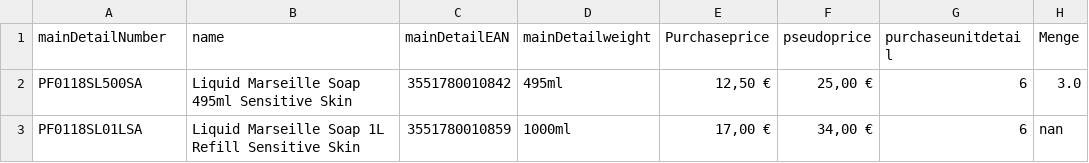
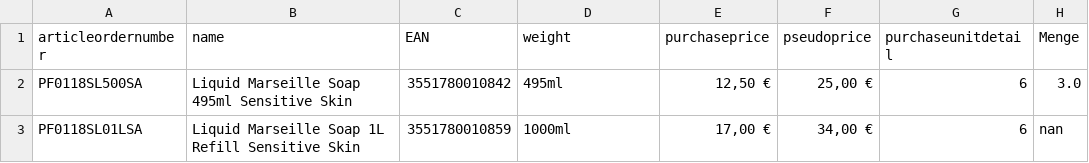
Before and after one commit to Caesar2306/ecom, a CSV file: inputs/backup/compagnie_de_provence_extended_no_bild.csv, drawn as a sheet; only a part is shown; the diff names each change by its address in the sheet, - before the commit and + after, or states it on an @@ line.

```diff
--- a/inputs/backup/compagnie_de_provence_extended_no_bild.csv
+++ b/inputs/backup/compagnie_de_provence_extended_no_bild.csv
-A1: mainDetailNumber
+A1: articleordernumber
-C1: mainDetailEAN
+C1: EAN
-D1: mainDetailweight
+D1: weight
-E1: Purchaseprice
+E1: purchaseprice
```
Also changed, not shown: inputs/backup/compagnie_products_v2.csv, inputs/compagnie_de_provence.csv, 9 other files.
